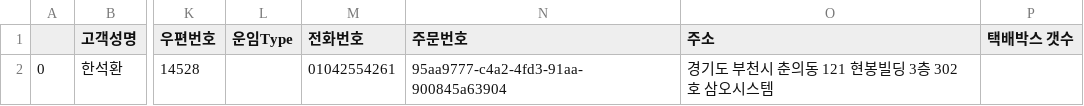
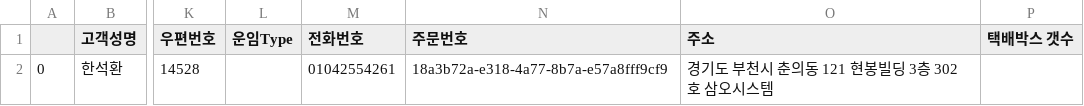
Before and after one commit to littlehome-eugene/mpemail, a CSV file: mysite/data/2018/08/12/1.csv, drawn as a sheet; only a part is shown, gaps mark what is left out; the diff names each change by its address in the sheet, - before the commit and + after, or states it on an @@ line.

```diff
--- a/mysite/data/2018/08/12/1.csv
+++ b/mysite/data/2018/08/12/1.csv
-N2 (주문번호): 95aa9777-c4a2-4fd3-91aa-900845a63904
+N2 (주문번호): 18a3b72a-e318-4a77-8b7a-e57a8fff9cf9
```
Also changed, not shown: mysite/data/2018/08/12/11.csv, mysite/data/2018/08/12/13.csv, 24 other files.
